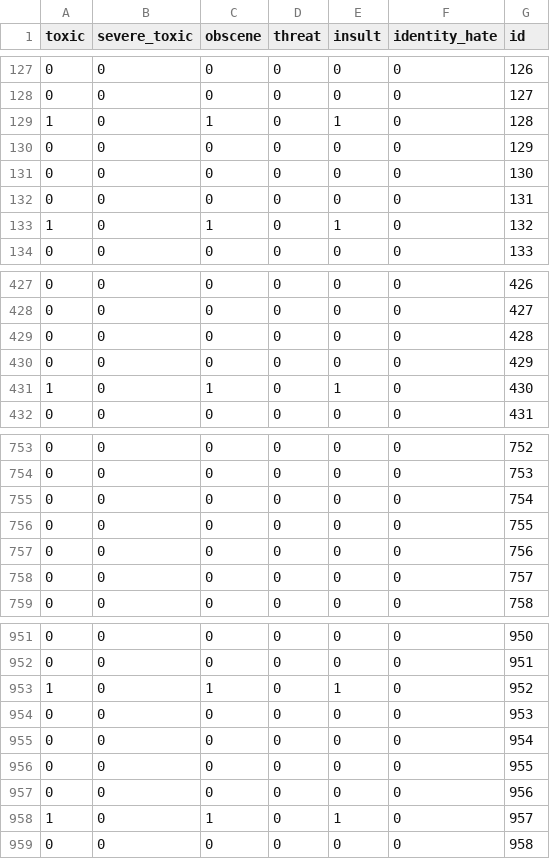
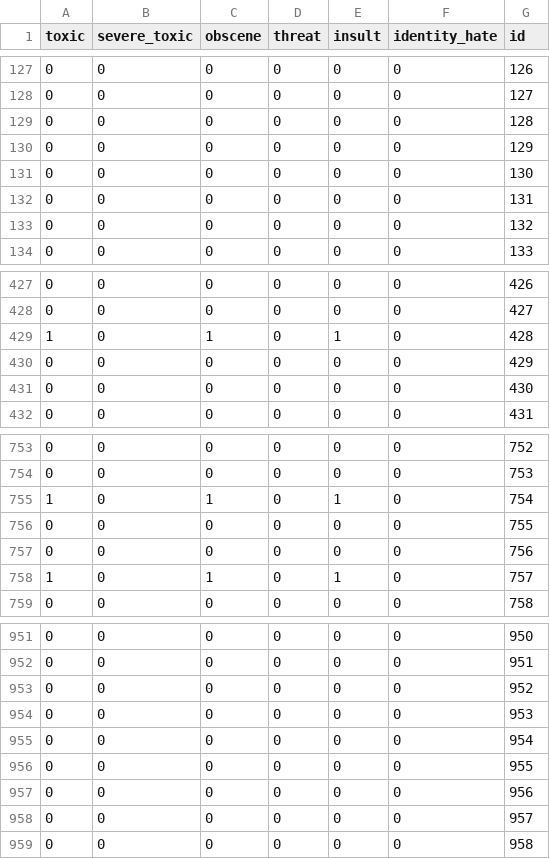
Before and after one commit to Nishaa95/ItML_Project_1_Students, a CSV file: Pre2.csv, drawn as a sheet; only a part is shown, gaps mark what is left out; the diff covers the shown part only.

```diff
--- a/Pre2.csv
+++ b/Pre2.csv
@@ -128,3 +128,3 @@ toxic,severe_toxic,obscene,threat,insult,identity_hate,id
 0,0,0,0,0,0,127
-1,0,1,0,1,0,128
+0,0,0,0,0,0,128
 0,0,0,0,0,0,129
@@ -132,3 +132,3 @@ toxic,severe_toxic,obscene,threat,insult,identity_hate,id
 0,0,0,0,0,0,131
-1,0,1,0,1,0,132
+0,0,0,0,0,0,132
 0,0,0,0,0,0,133
@@ -428,5 +428,5 @@ toxic,severe_toxic,obscene,threat,insult,identity_hate,id
 0,0,0,0,0,0,427
-0,0,0,0,0,0,428
+1,0,1,0,1,0,428
 0,0,0,0,0,0,429
-1,0,1,0,1,0,430
+0,0,0,0,0,0,430
 0,0,0,0,0,0,431
@@ -754,6 +754,6 @@ toxic,severe_toxic,obscene,threat,insult,identity_hate,id
 0,0,0,0,0,0,753
-0,0,0,0,0,0,754
+1,0,1,0,1,0,754
 0,0,0,0,0,0,755
 0,0,0,0,0,0,756
-0,0,0,0,0,0,757
+1,0,1,0,1,0,757
 0,0,0,0,0,0,758
@@ -952,3 +952,3 @@ toxic,severe_toxic,obscene,threat,insult,identity_hate,id
 0,0,0,0,0,0,951
-1,0,1,0,1,0,952
+0,0,0,0,0,0,952
 0,0,0,0,0,0,953
@@ -957,3 +957,3 @@ toxic,severe_toxic,obscene,threat,insult,identity_hate,id
 0,0,0,0,0,0,956
-1,0,1,0,1,0,957
+0,0,0,0,0,0,957
 0,0,0,0,0,0,958
```
Also changed, not shown: 88 edited cells elsewhere in this file, 2 other files.
